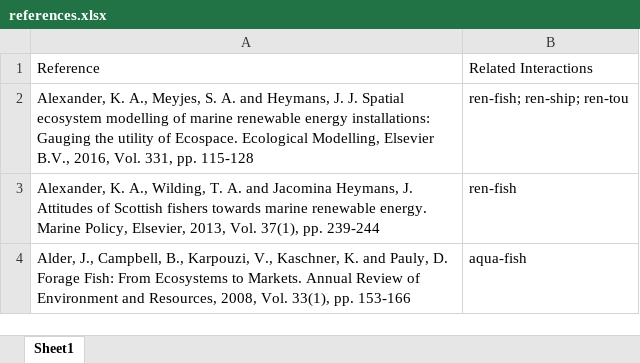
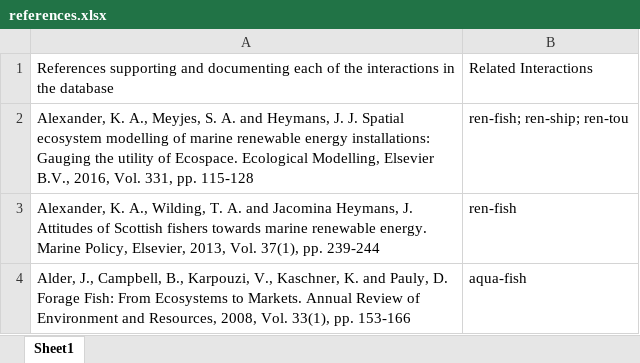
Before and after one commit to klillepold/OceanInteractions, an Excel workbook: Shiny App/references.xlsx, sheet Sheet1, drawn as a sheet; only a part is shown; values as stored, in another font and other column widths than the file's, no borders; the diff names each change by its address in the sheet, - before the commit and + after, or states it on an @@ line.

Commit message:
Updated column name

```diff
--- a/Shiny App/references.xlsx (sheet Sheet1)
+++ b/Shiny App/references.xlsx (sheet Sheet1)
-A1: Reference
+A1: References supporting and documenting each of the interactions in the database
```
